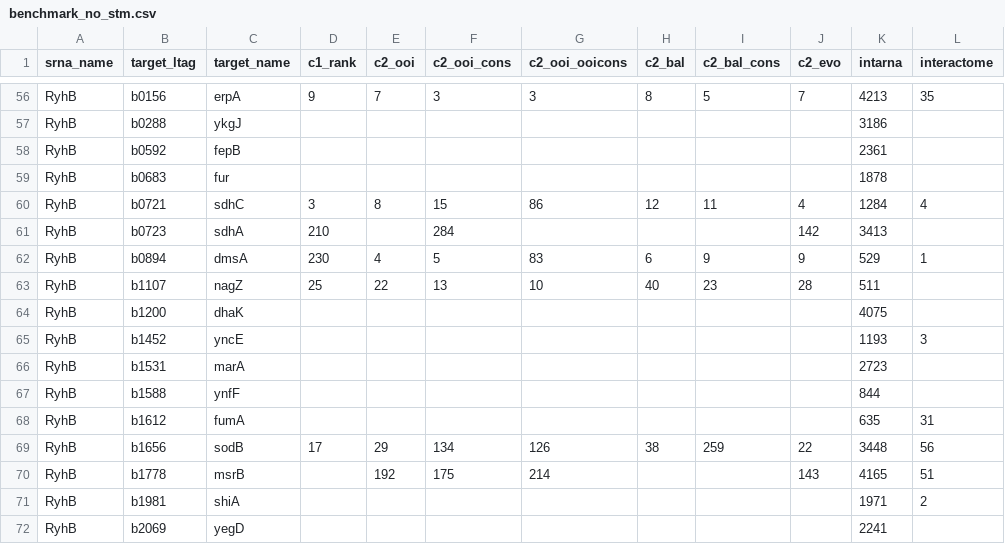
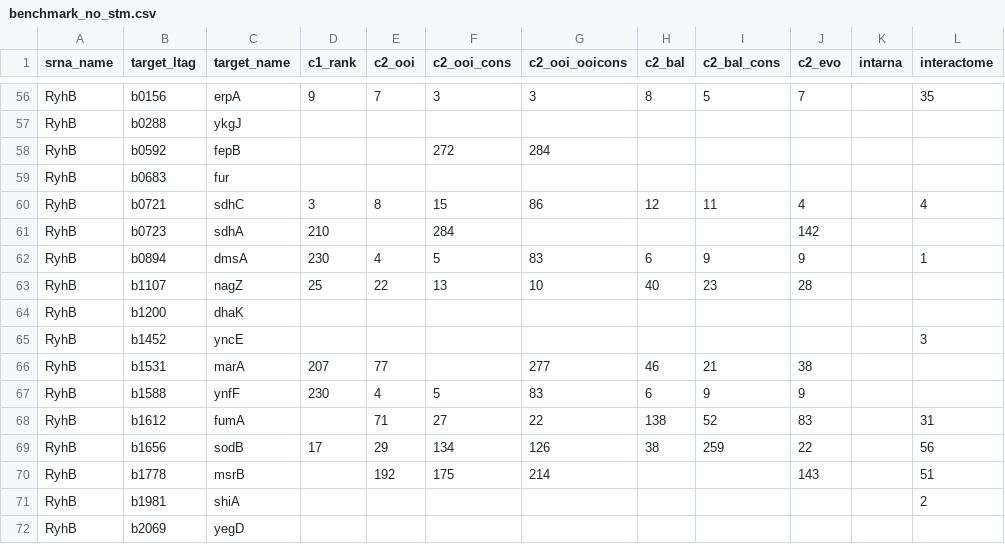
Before and after one commit to PatrickRWright/CopraRNA_benchmark, a CSV file: no_stm/benchmark_no_stm.csv, drawn as a sheet; only a part is shown, gaps mark what is left out; removed rows and columns are numbered as before the commit, all else as after; the diff covers the shown part only; the diff names each change by its address in the sheet, - before the commit and + after, or states it on an @@ line.

```diff
--- a/no_stm/benchmark_no_stm.csv
+++ b/no_stm/benchmark_no_stm.csv
-K56 (intarna): 4213
+K56 (intarna): (empty)
-K57 (intarna): 3186
+K57 (intarna): (empty)
-F58 (c2_ooi_cons): (empty)
+F58 (c2_ooi_cons): 272
-G58 (c2_ooi_ooicons): (empty)
+G58 (c2_ooi_ooicons): 284
-K58 (intarna): 2361
+K58 (intarna): (empty)
-K59 (intarna): 1878
+K59 (intarna): (empty)
-K60 (intarna): 1284
+K60 (intarna): (empty)
-K61 (intarna): 3413
+K61 (intarna): (empty)
-K62 (intarna): 529
+K62 (intarna): (empty)
-K63 (intarna): 511
+K63 (intarna): (empty)
-K64 (intarna): 4075
+K64 (intarna): (empty)
-K65 (intarna): 1193
+K65 (intarna): (empty)
-D66 (c1_rank): (empty)
+D66 (c1_rank): 207
-E66 (c2_ooi): (empty)
+E66 (c2_ooi): 77
-G66 (c2_ooi_ooicons): (empty)
+G66 (c2_ooi_ooicons): 277
-H66 (c2_bal): (empty)
+H66 (c2_bal): 46
-I66 (c2_bal_cons): (empty)
+I66 (c2_bal_cons): 21
-J66 (c2_evo): (empty)
+J66 (c2_evo): 38
-K66 (intarna): 2723
+K66 (intarna): (empty)
-row 67: RyhB | b1588 | ynfF |  |  |  |  |  |  |  | 844
+row 67: RyhB | b1588 | ynfF | 230 | 4 | 5 | 83 | 6 | 9 | 9
-E68 (c2_ooi): (empty)
+E68 (c2_ooi): 71
-F68 (c2_ooi_cons): (empty)
+F68 (c2_ooi_cons): 27
-G68 (c2_ooi_ooicons): (empty)
+G68 (c2_ooi_ooicons): 22
-H68 (c2_bal): (empty)
+H68 (c2_bal): 138
-I68 (c2_bal_cons): (empty)
+I68 (c2_bal_cons): 52
-J68 (c2_evo): (empty)
+J68 (c2_evo): 83
-K68 (intarna): 635
+K68 (intarna): (empty)
-K69 (intarna): 3448
+K69 (intarna): (empty)
-K70 (intarna): 4165
+K70 (intarna): (empty)
-K71 (intarna): 1971
+K71 (intarna): (empty)
-K72 (intarna): 2241
+K72 (intarna): (empty)
```
Also changed, not shown: 80 edited cells elsewhere in this file, 1 other file.
